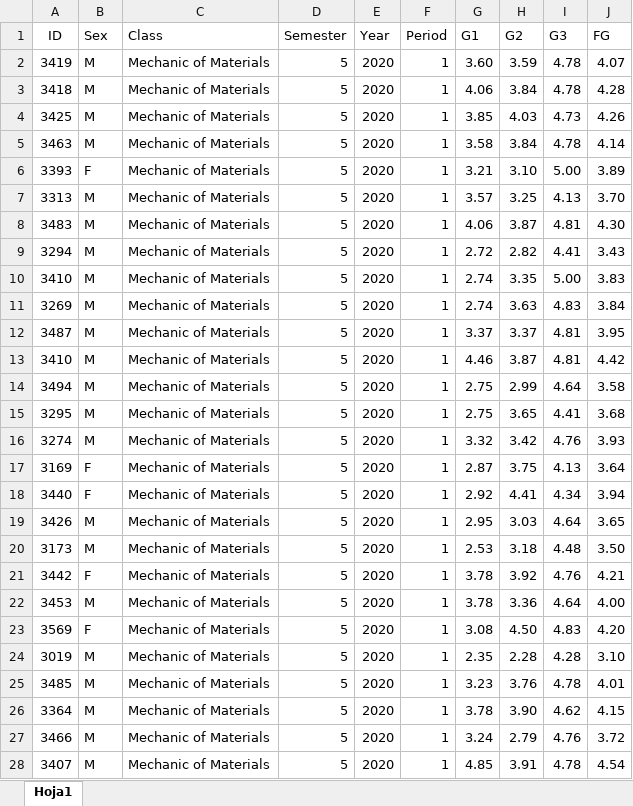
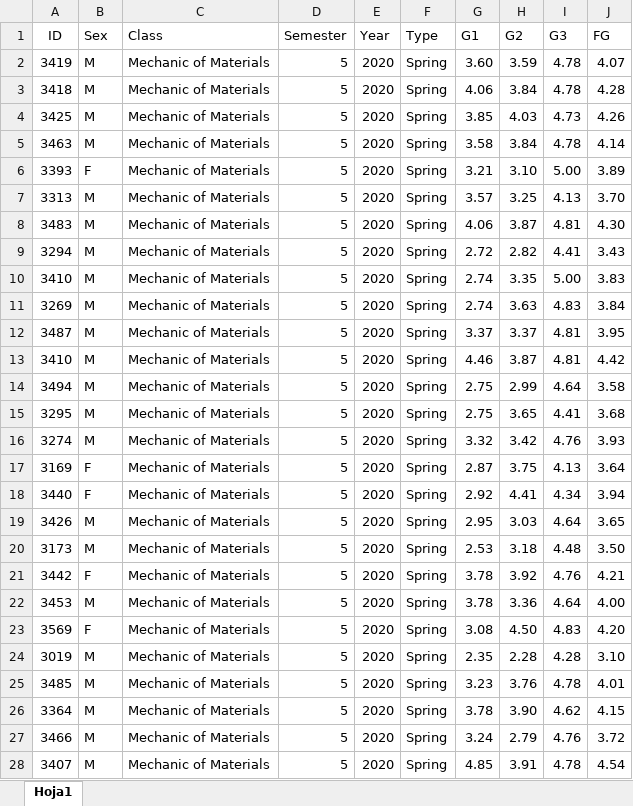
Before and after one commit to alejo1630/grades_college_analysis, an Excel workbook: grades.xlsx, sheet Hoja1, drawn as a sheet; only a part is shown; values as stored, in another font and other column widths than the file's, no borders; the diff covers the shown part only; the diff names each change by its address in the sheet, - before the commit and + after, or states it on an @@ line.

```diff
--- a/grades.xlsx (sheet Hoja1)
+++ b/grades.xlsx (sheet Hoja1)
-F1: Period
+F1: Type
-F2:F28 (Type): 1
+F2:F28 (Type): Spring
```
Also changed, not shown: 520 edited cells elsewhere in this sheet, 1 other file.
